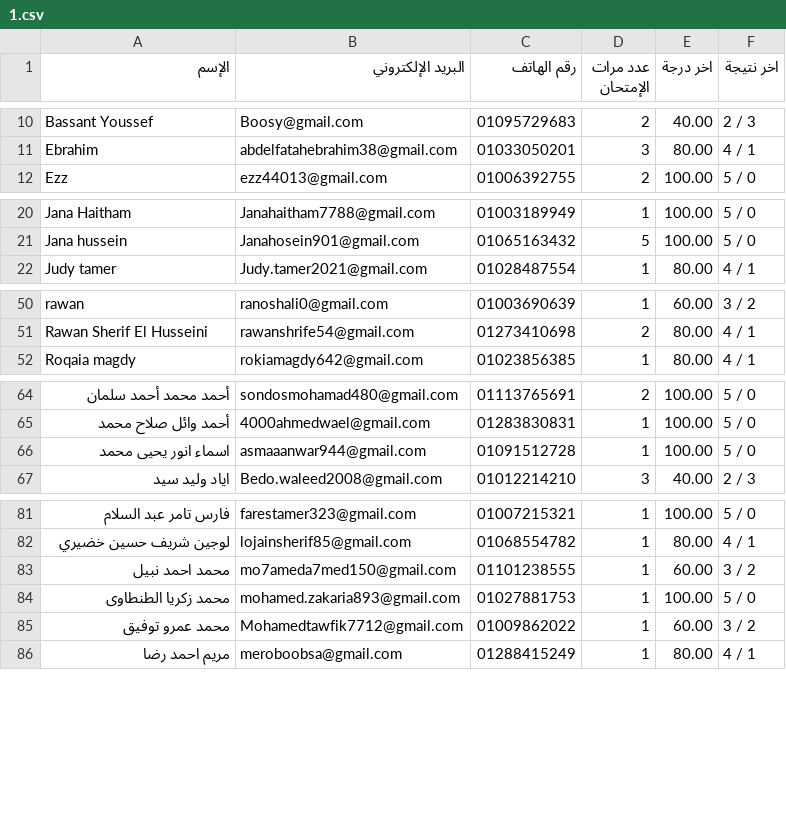
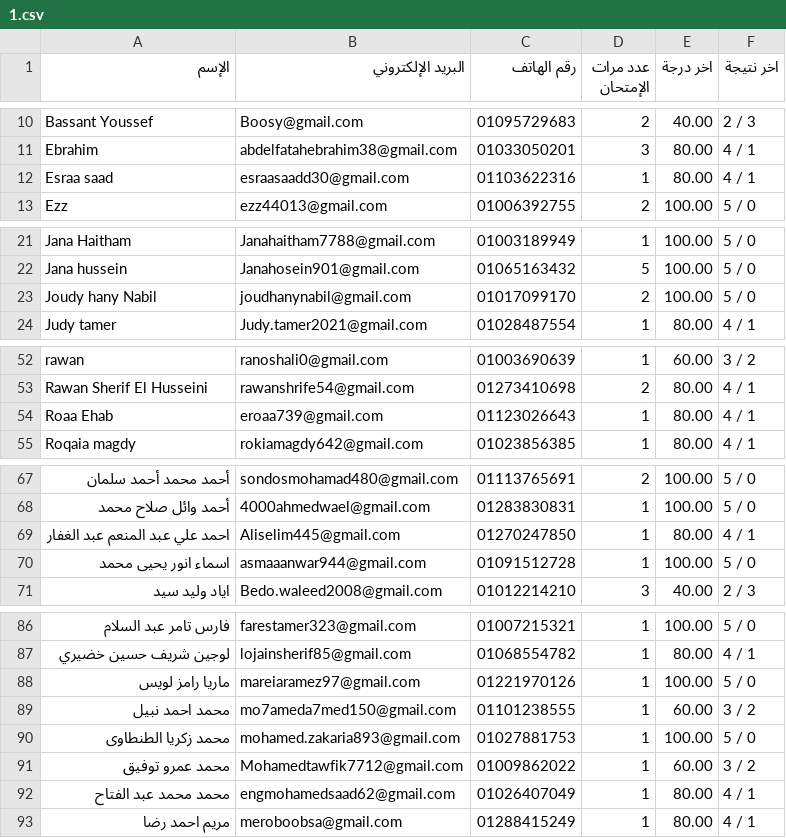
Before and after one commit to Harvovich/Marks-csv, a CSV file: 1.csv, drawn as a sheet; only a part is shown, gaps mark what is left out; the diff covers the shown part only.

```diff
--- a/1.csv
+++ b/1.csv
@@ -11,2 +11,3 @@
 "Ebrahim","abdelfatahebrahim38@gmail.com","01033050201","3","80.00","4 / 1"
+"Esraa saad","esraasaadd30@gmail.com","01103622316","1","80.00","4 / 1"
 "Ezz","ezz44013@gmail.com","01006392755","2","100.00","5 / 0"
@@ -21,2 +22,3 @@
 "Jana hussein","Janahosein901@gmail.com","01065163432","5","100.00","5 / 0"
+"Joudy hany Nabil","joudhanynabil@gmail.com","01017099170","2","100.00","5 / 0"
 "Judy tamer","Judy.tamer2021@gmail.com","01028487554","1","80.00","4 / 1"
@@ -51,2 +53,3 @@
 "Rawan Sherif El Husseini","rawanshrife54@gmail.com","01273410698","2","80.00","4 / 1"
+"Roaa Ehab","eroaa739@gmail.com","01123026643","1","80.00","4 / 1"
 "Roqaia magdy","rokiamagdy642@gmail.com","01023856385","1","80.00","4 / 1"
@@ -65,2 +68,3 @@
 "أحمد وائل صلاح محمد","4000ahmedwael@gmail.com","01283830831","1","100.00","5 / 0"
+"احمد علي عبد المنعم عبد الغفار","Aliselim445@gmail.com","01270247850","1","80.00","4 / 1"
 "اسماء انور يحيى محمد","asmaaanwar944@gmail.com","01091512728","1","100.00","5 / 0"
@@ -82,2 +87,3 @@
 "لوجين شريف حسين خضيري","lojainsherif85@gmail.com","01068554782","1","80.00","4 / 1"
+"ماريا رامز لويس","mareiaramez97@gmail.com","01221970126","1","100.00","5 / 0"
 "محمد احمد نبيل","mo7ameda7med150@gmail.com","01101238555","1","60.00","3 / 2"
@@ -85,2 +91,3 @@
 "محمد عمرو توفيق","Mohamedtawfik7712@gmail.com","01009862022","1","60.00","3 / 2"
+"محمد محمد عبد الفتاح","engmohamedsaad62@gmail.com","01026407049","1","80.00","4 / 1"
 "مريم احمد رضا","meroboobsa@gmail.com","01288415249","1","80.00","4 / 1"
```
Also changed, not shown: 2 added rows elsewhere in this file.
